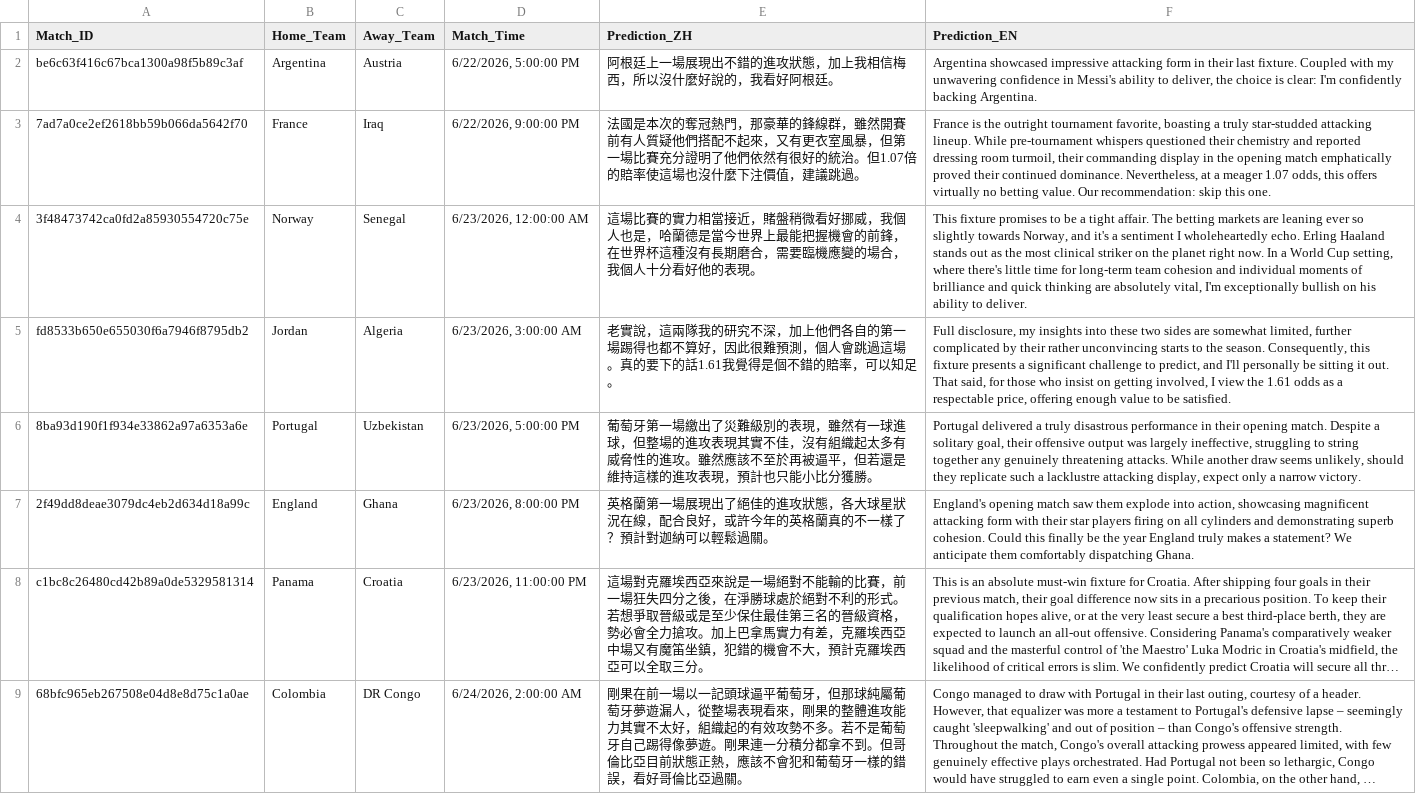
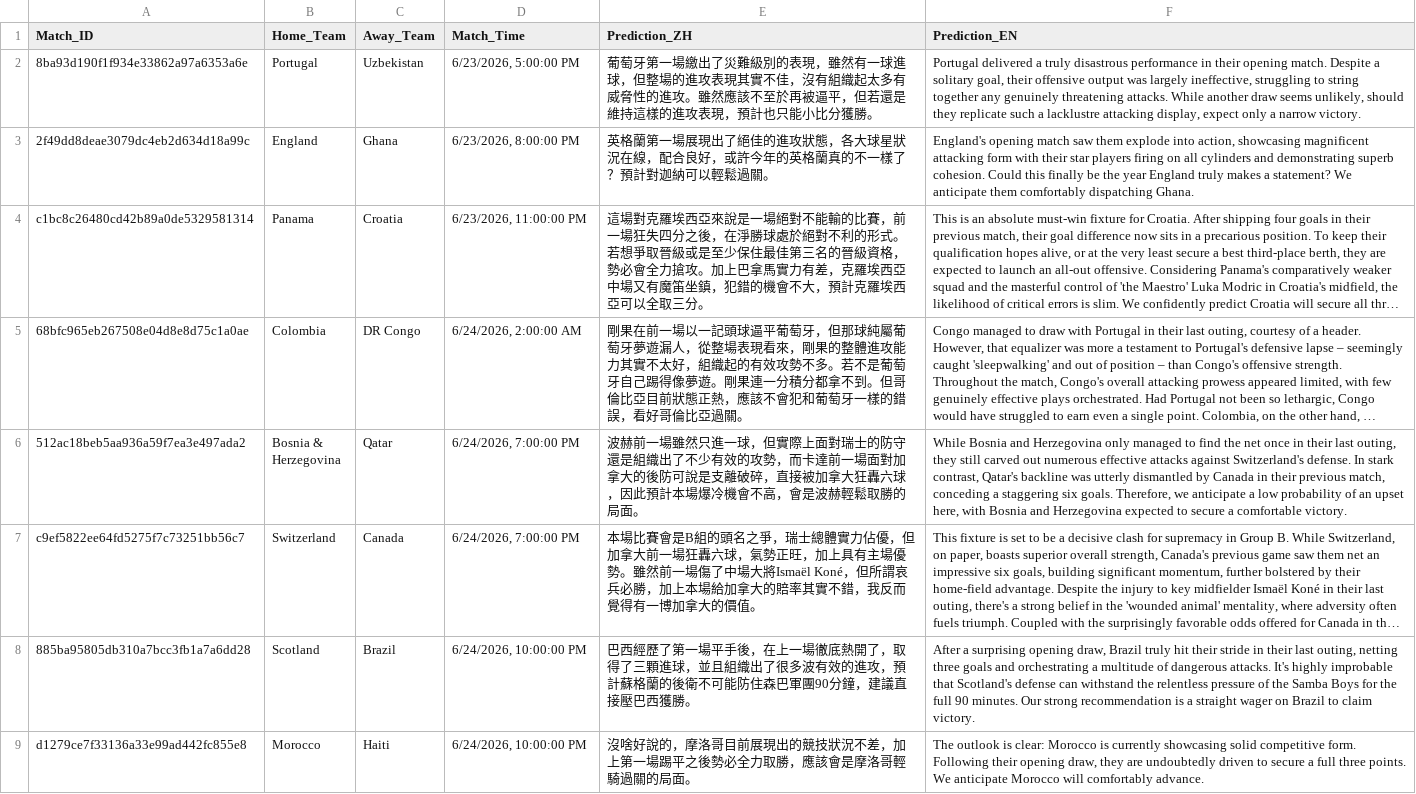
Before and after one commit to eugeneyu-dotcom/thebigbet, a CSV file: EXPERT_PREDICTIONS.csv, drawn as a sheet; only a part is shown; the shorter side is filled out with more unchanged rows; long unchanged cells end in ….

```diff
--- a/EXPERT_PREDICTIONS.csv
+++ b/EXPERT_PREDICTIONS.csv
@@ -1,6 +1,2 @@
 Match_ID,Home_Team,Away_Team,Match_Time,Prediction_ZH,Prediction_EN
-be6c63f416c67bca1300a98f5b89c3af,Argentina,Austria,"6/22/2026, 5:00:00 PM",阿根廷上一場展現出不錯的進攻狀態，加上我相信梅西，所以沒什麼好說的，我看好阿根廷。,"Argentina showcased impressive attacking form in their last fixture. Coupled with my unwavering confidence in Messi's ability to deliver, the choice is clear: I'm confidently backing Argentina."
-7ad7a0ce2ef2618bb59b066da5642f70,France,Iraq,"6/22/2026, 9:00:00 PM",法國是本次的奪冠熱門，那豪華的鋒線群，雖然開賽前有人質疑他們搭配不起來，又有更衣室風暴，但第一場比賽充分證明了他們依然有很好的統治。但1.07倍的賠率使這場也沒什麼下注價值，建議跳過。,"France is the outright tournament favorite, boasting a truly star-studded attacking lineup. While pre-tournament whispers questioned their chemistry and reported dressing room turmoil, their commanding display in the opening match emphatically proved their continued dominance. Nevertheless, at a meager 1.07 odds, this offers virtually no betting value. Our recommendation: skip this one."
-3f48473742ca0fd2a85930554720c75e,Norway,Senegal,"6/23/2026, 12:00:00 AM",這場比賽的實力相當接近，賭盤稍微看好挪威，我個人也是，哈蘭德是當今世界上最能把握機會的前鋒，在世界杯這種沒有長期磨合，需要臨機應變的場合，我個人十分看好他的表現。,"This fixture promises to be a tight affair. The betting markets are leaning ever so slightly towards Norway, and it's a sentiment I wholeheartedly echo. Erling Haaland stands out as the most clinical striker on the planet right now. In a World Cup setting, where there's little time for long-term team cohesion and individual moments of brilliance and quick thinking are absolutely vital, I'm exceptionally bullish on his ability to deliver."
-fd8533b650e655030f6a7946f8795db2,Jordan,Algeria,"6/23/2026, 3:00:00 AM",老實說，這兩隊我的研究不深，加上他們各自的第一場踢得也都不算好，因此很難預測，個人會跳過這場。真的要下的話1.61我覺得是個不錯的賠率，可以知足。,"Full disclosure, my insights into these two sides are somewhat limited, further complicated by their rather unconvincing starts to the season. Consequently, this fixture presents a significant challenge to predict, and I'll personally be sitting it out. That said, for those who insist on getting involved, I view the 1.61 odds as a respectable price, offering enough value to be satisfied."
 8ba93d190f1f934e33862a97a6353a6e,Portugal,Uzbekistan,"6/23/2026, 5:00:00 PM",葡萄牙第一場繳出了災難級別的表現，雖然有一球進球，但整場的進攻表現其實不佳，沒有組織起太多有威脅性的進攻。雖然應該不至於再被逼平，但若還是維持這樣的進攻表現，預計也只能小比分獲勝。,"Portugal delivered a truly disastrous performance in their opening match. Despite a solitary goal, their offensive output was largely ineffective, struggling to string together any genuinely threatening attacks. While another draw seems unlikely, should they replicate such a lacklustre attacking display, expect only a narrow victory."
```
Also changed, not shown: 6 other files.
